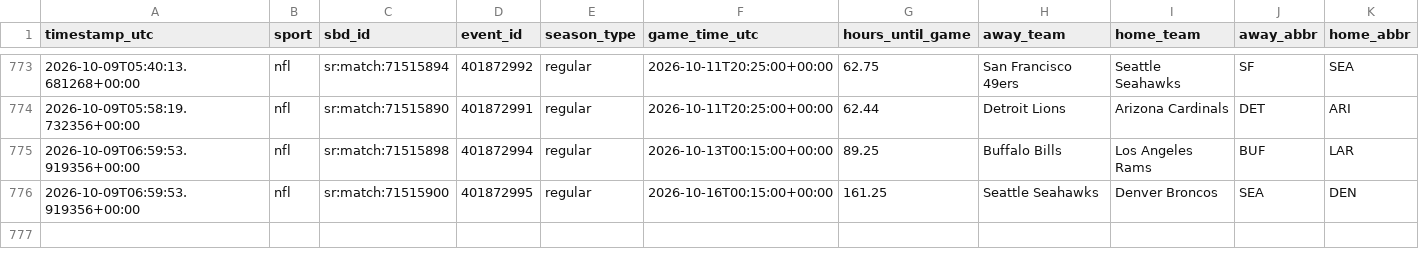
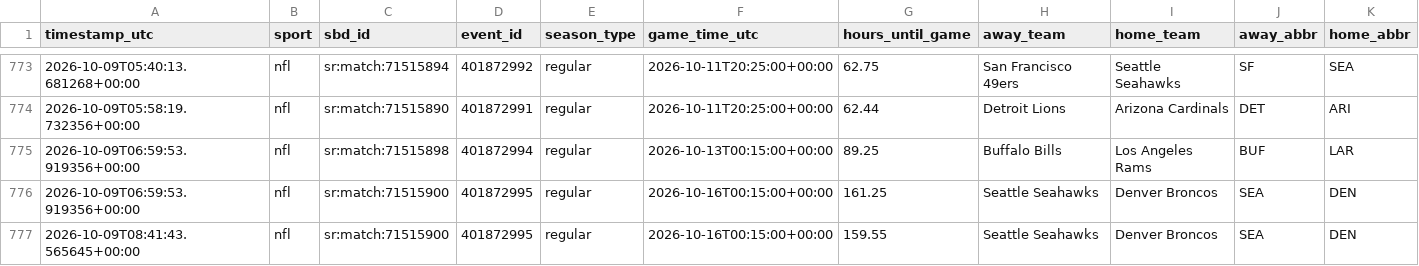
Before and after one commit to fallking123/money-flow-tracker, a CSV file: docs/data/nfl/odds_history_2026-10.csv, drawn as a sheet; only a part is shown, gaps mark what is left out; rows hold the shown columns only; the diff names each change by its address in the sheet, - before the commit and + after, or states it on an @@ line.

```diff
--- a/docs/data/nfl/odds_history_2026-10.csv
+++ b/docs/data/nfl/odds_history_2026-10.csv
+row 777: 2026-10-09T08:41:43.565645+00:00 | nfl | sr:match:71515900 | 401872995 | regular | 2026-10-16T00:15:00+00:00 | 159.55 | Seattle Seahawks | Denver Broncos | SEA | DEN
```
Also changed, not shown: docs/data/mlb/model_picks.csv, docs/data/nhl/model_picks.csv, 5 other files.
